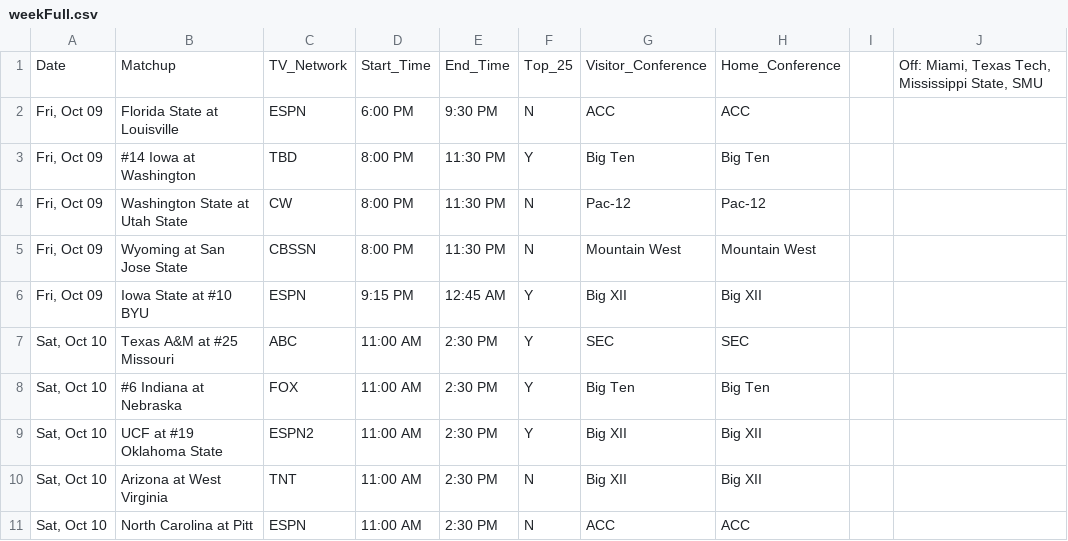
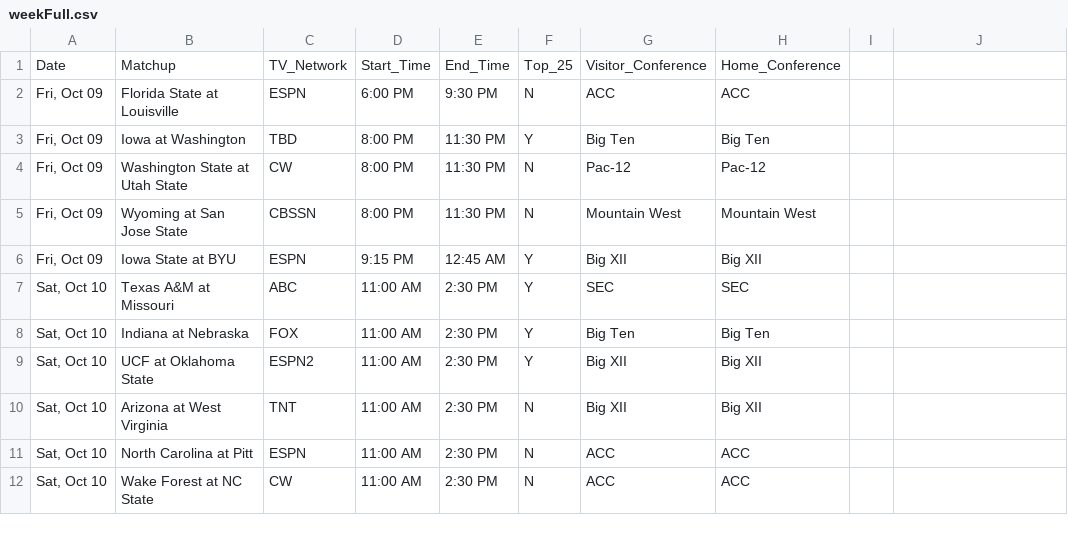
Before and after one commit to matthewkilleen0830/College-Football-Viewing-Schedule, a CSV file: currentWeek/weekFull.csv, drawn as a sheet; only a part is shown; the shorter side is filled out with more unchanged rows; the diff covers the shown part only.

```diff
--- a/currentWeek/weekFull.csv
+++ b/currentWeek/weekFull.csv
@@ -1 +1 @@
-Date,Matchup,TV_Network,Start_Time,End_Time,Top_25,Visitor_Conference,Home_Conference,,"Off:  Miami, Texas Tech, Mississippi State, SMU"
+Date,Matchup,TV_Network,Start_Time,End_Time,Top_25,Visitor_Conference,Home_Conference
@@ -3 +3 @@ Date,Matchup,TV_Network,Start_Time,End_Time,Top_25,Visitor_Conference,Home_Confe
-"Fri, Oct 09",#14 Iowa at Washington,TBD,8:00 PM,11:30 PM,Y,Big Ten,Big Ten,,
+"Fri, Oct 09",Iowa at Washington,TBD,8:00 PM,11:30 PM,Y,Big Ten,Big Ten
@@ -6,4 +6,4 @@ Date,Matchup,TV_Network,Start_Time,End_Time,Top_25,Visitor_Conference,Home_Confe
-"Fri, Oct 09",Iowa State at #10 BYU,ESPN,9:15 PM,12:45 AM,Y,Big XII,Big XII,,
-"Sat, Oct 10",Texas A&M at #25 Missouri,ABC,11:00 AM,2:30 PM,Y,SEC,SEC,,
-"Sat, Oct 10",#6 Indiana at Nebraska,FOX,11:00 AM,2:30 PM,Y,Big Ten,Big Ten,,
-"Sat, Oct 10",UCF at #19 Oklahoma State,ESPN2,11:00 AM,2:30 PM,Y,Big XII,Big XII,,
+"Fri, Oct 09",Iowa State at BYU,ESPN,9:15 PM,12:45 AM,Y,Big XII,Big XII
+"Sat, Oct 10",Texas A&M at Missouri,ABC,11:00 AM,2:30 PM,Y,SEC,SEC
+"Sat, Oct 10",Indiana at Nebraska,FOX,11:00 AM,2:30 PM,Y,Big Ten,Big Ten
+"Sat, Oct 10",UCF at Oklahoma State,ESPN2,11:00 AM,2:30 PM,Y,Big XII,Big XII
```
Also changed, not shown: 15 edited cells elsewhere in this file.
